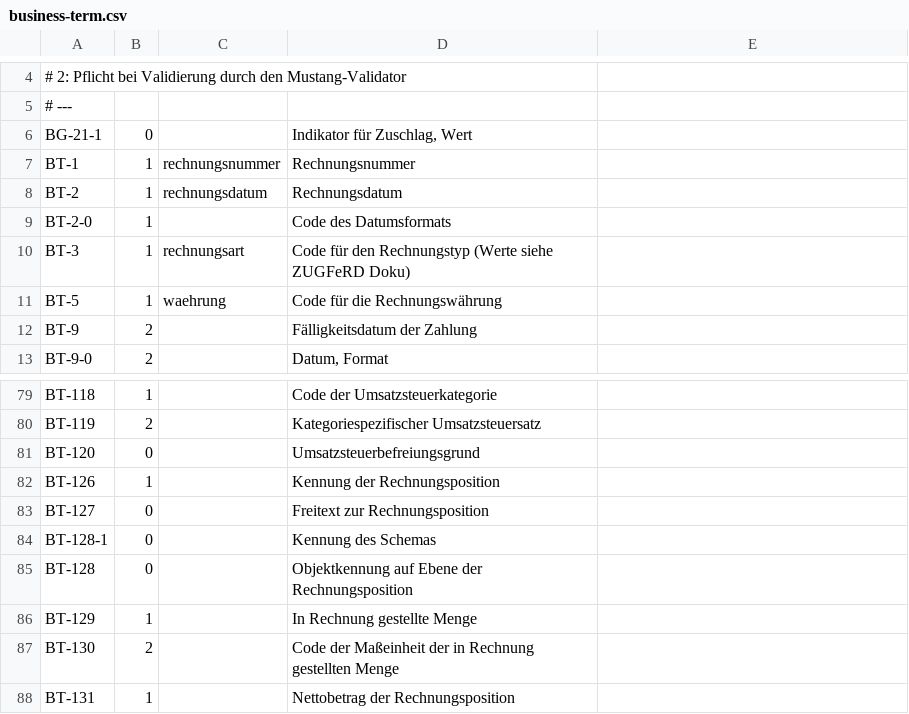
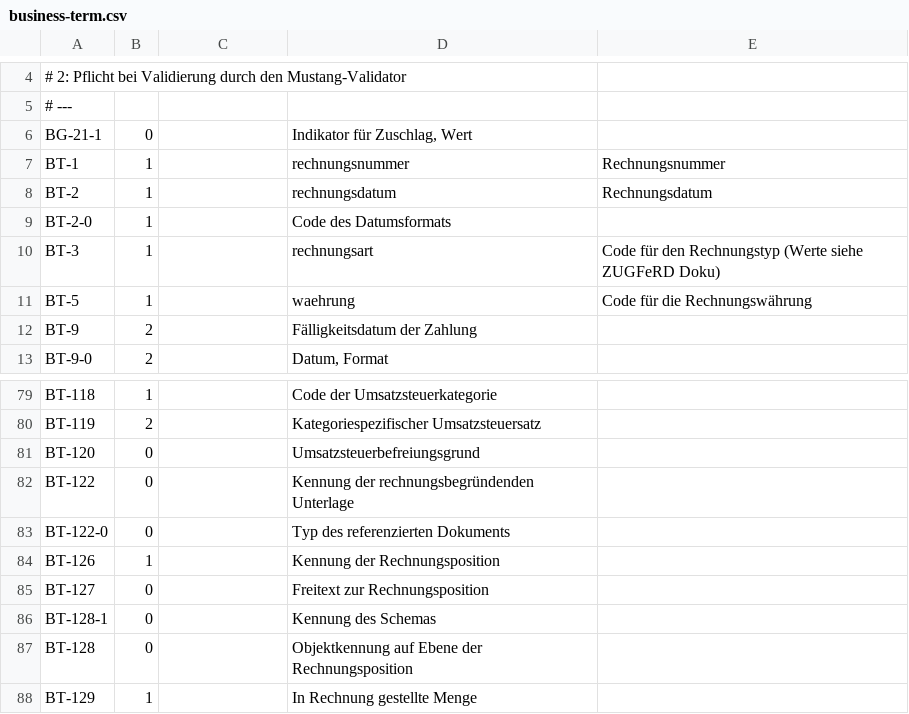
Before and after one commit to s31tz/Quiq, a CSV file: lib/Quiq/Zugferd/2.3.2/business-term.csv, drawn as a sheet; only a part is shown, gaps mark what is left out; the shorter side is filled out with more unchanged rows.

```diff
--- a/lib/Quiq/Zugferd/2.3.2/business-term.csv
+++ b/lib/Quiq/Zugferd/2.3.2/business-term.csv
@@ -6,7 +6,7 @@
 BG-21-1;0;;Indikator für Zuschlag, Wert
-BT-1;1;rechnungsnummer;Rechnungsnummer
-BT-2;1;rechnungsdatum;Rechnungsdatum
+BT-1;1;;rechnungsnummer;Rechnungsnummer
+BT-2;1;;rechnungsdatum;Rechnungsdatum
 BT-2-0;1;;Code des Datumsformats
-BT-3;1;rechnungsart;Code für den Rechnungstyp (Werte siehe ZUGFeRD Doku)
-BT-5;1;waehrung;Code für die Rechnungswährung
+BT-3;1;;rechnungsart;Code für den Rechnungstyp (Werte siehe ZUGFeRD Doku)
+BT-5;1;;waehrung;Code für die Rechnungswährung
 BT-9;2;;Fälligkeitsdatum der Zahlung
@@ -81,2 +81,4 @@ BT-119;2;;Kategoriespezifischer Umsatzsteuersatz
 BT-120;0;;Umsatzsteuerbefreiungsgrund
+BT-122;0;;Kennung der rechnungsbegründenden Unterlage
+BT-122-0;0;;Typ des referenzierten Dokuments
 BT-126;1;;Kennung der Rechnungsposition
```
Also changed, not shown: 3 other files.
